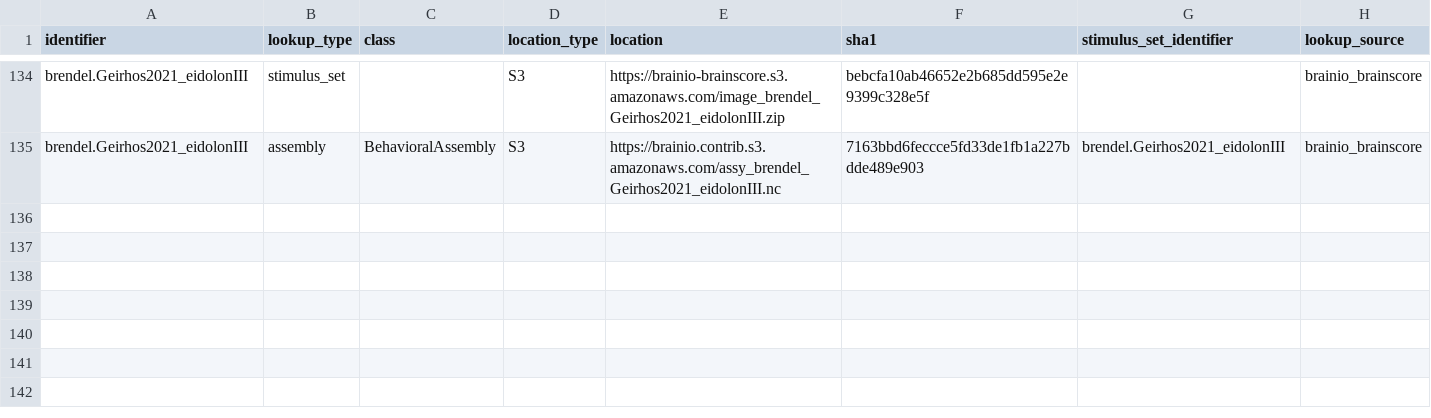
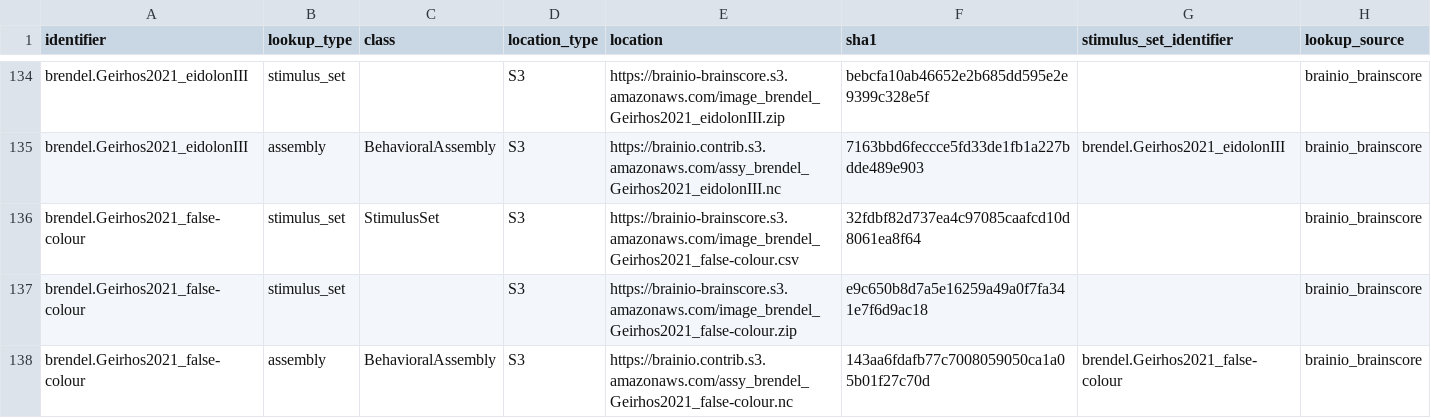
Before and after one commit to brain-score/vision, a CSV file: brainscore/lookup.csv, drawn as a sheet; only a part is shown, gaps mark what is left out.

Commit message:
Added stimululs set, assembly for false-colour experiment. Tests included for both stimulus set and assembly.

```diff
--- a/brainscore/lookup.csv
+++ b/brainscore/lookup.csv
@@ -135 +135,4 @@ brendel.Geirhos2021_eidolonIII,stimulus_set,,S3,https://brainio-brainscore.s3.am
 brendel.Geirhos2021_eidolonIII,assembly,BehavioralAssembly,S3,https://brainio.contrib.s3.amazonaws.com/assy_brendel_Geirhos2021_eidolonIII.nc,7163bbd6feccce5fd33de1fb1a227bdde489e903,brendel.Geirhos2021_eidolonIII,brainio_brainscore
+brendel.Geirhos2021_false-colour,stimulus_set,StimulusSet,S3,https://brainio-brainscore.s3.amazonaws.com/image_brendel_Geirhos2021_false-colour.csv,32fdbf82d737ea4c97085caafcd10d8061ea8f64,,brainio_brainscore
+brendel.Geirhos2021_false-colour,stimulus_set,,S3,https://brainio-brainscore.s3.amazonaws.com/image_brendel_Geirhos2021_false-colour.zip,e9c650b8d7a5e16259a49a0f7fa341e7f6d9ac18,,brainio_brainscore
+brendel.Geirhos2021_false-colour,assembly,BehavioralAssembly,S3,https://brainio.contrib.s3.amazonaws.com/assy_brendel_Geirhos2021_false-colour.nc,143aa6fdafb77c7008059050ca1a05b01f27c70d,brendel.Geirhos2021_false-colour,brainio_brainscore
```
Also changed, not shown: 4 other files.
